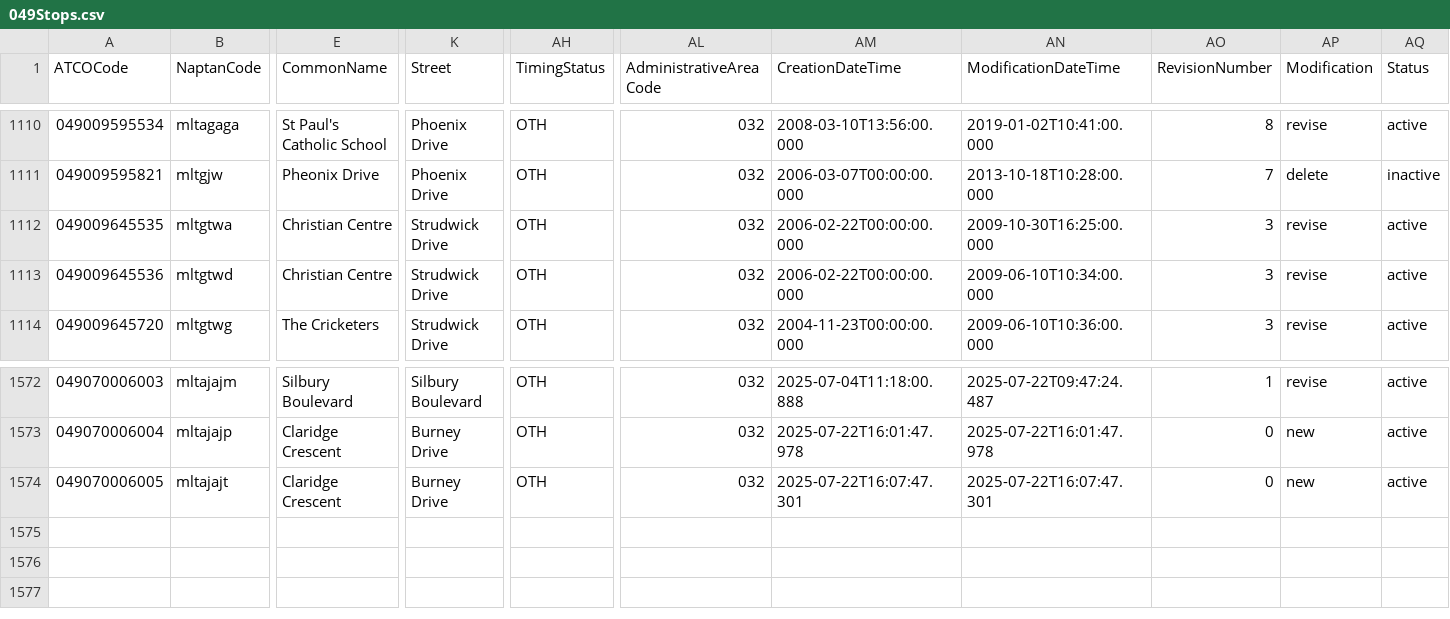
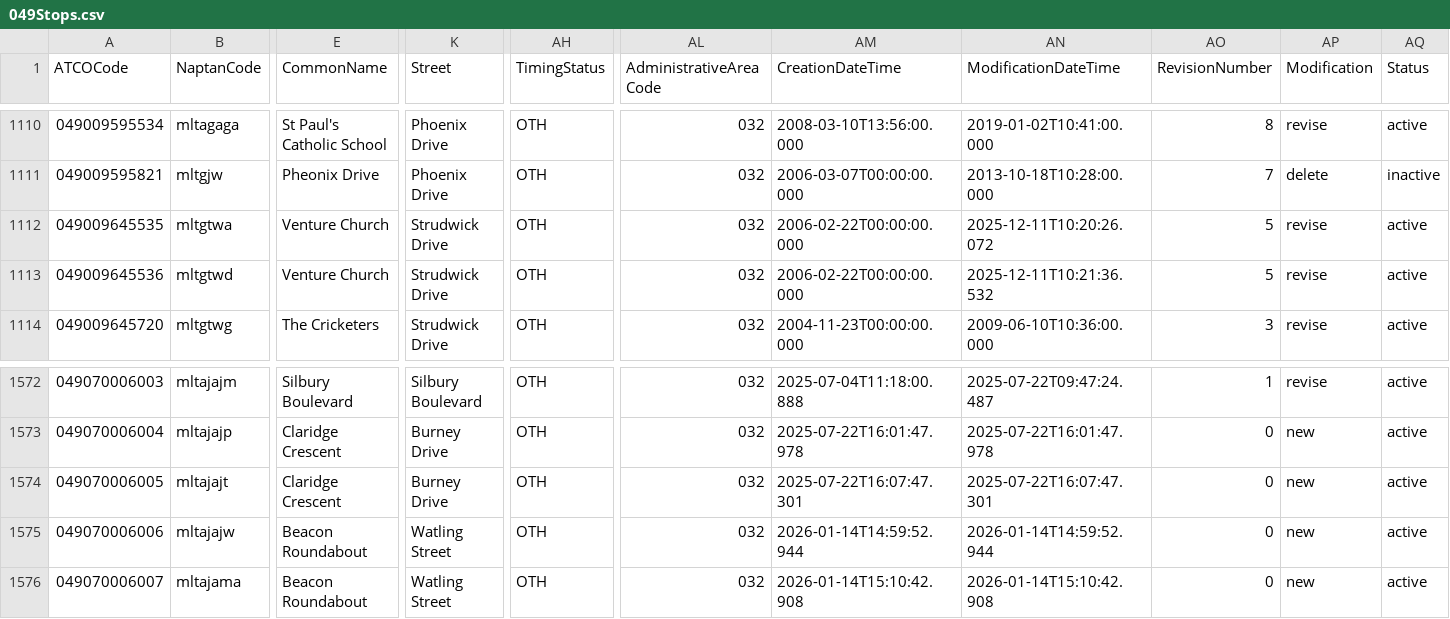
Before and after one commit to ldjb/naptan-nptg-history, a CSV file: 049Stops.csv, drawn as a sheet; only a part is shown, gaps mark what is left out; rows hold the shown columns only; the diff names each change by its address in the sheet, - before the commit and + after, or states it on an @@ line.

```diff
--- a/049Stops.csv
+++ b/049Stops.csv
-E1112:E1113 (CommonName): Christian Centre
+E1112:E1113 (CommonName): Venture Church
-AN1112 (ModificationDateTime): 2009-10-30T16:25:00.000
+AN1112 (ModificationDateTime): 2025-12-11T10:20:26.072
-AO1112:AO1113 (RevisionNumber): 3
+AO1112:AO1113 (RevisionNumber): 5
-AN1113 (ModificationDateTime): 2009-06-10T10:34:00.000
+AN1113 (ModificationDateTime): 2025-12-11T10:21:36.532
+row 1575: 049070006006 | mltajajw | Beacon Roundabout | Watling Street | OTH | 032 | 2026-01-14T14:59:52.944 | 2026-01-14T14:59:52.944 | 0 | new | active
+row 1576: 049070006007 | mltajama | Beacon Roundabout | Watling Street | OTH | 032 | 2026-01-14T15:10:42.908 | 2026-01-14T15:10:42.908 | 0 | new | active
```
Also changed, not shown: 018Stops.csv, 460Stops.csv, 31 other files.
